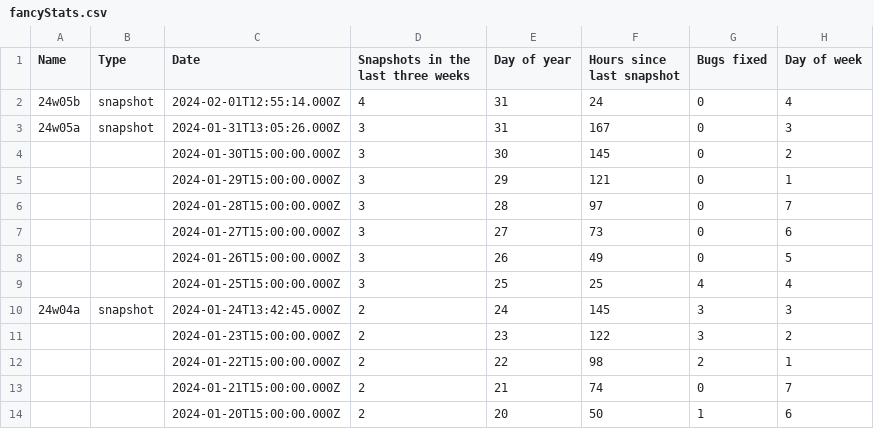
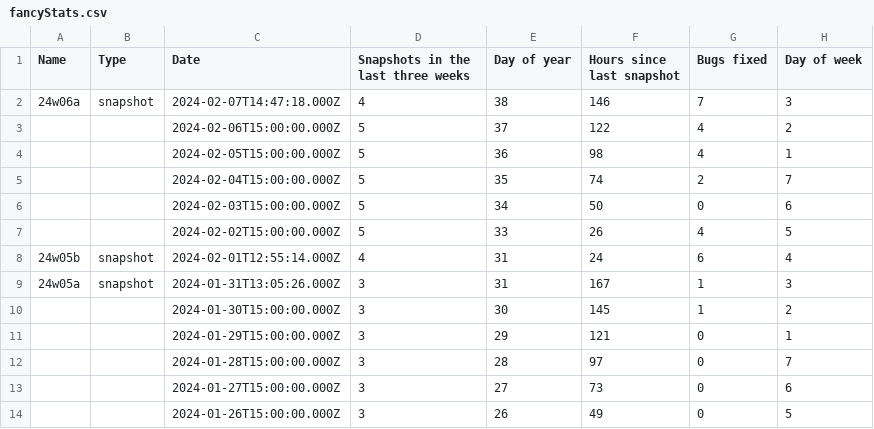
Before and after one commit to DEVTomatoCake/MCCNextSnapshot, a CSV file: fancyStats.csv, drawn as a sheet; only a part is shown; the shorter side is filled out with more unchanged rows; the diff covers the shown part only.

```diff
--- a/fancyStats.csv
+++ b/fancyStats.csv
@@ -1,5 +1,11 @@
 Name,Type,Date,Snapshots in the last three weeks,Day of year,Hours since last snapshot,Bugs fixed,Day of week
-24w05b,snapshot,2024-02-01T12:55:14.000Z,4,31,24,0,4
-24w05a,snapshot,2024-01-31T13:05:26.000Z,3,31,167,0,3
-,,2024-01-30T15:00:00.000Z,3,30,145,0,2
+24w06a,snapshot,2024-02-07T14:47:18.000Z,4,38,146,7,3
+,,2024-02-06T15:00:00.000Z,5,37,122,4,2
+,,2024-02-05T15:00:00.000Z,5,36,98,4,1
+,,2024-02-04T15:00:00.000Z,5,35,74,2,7
+,,2024-02-03T15:00:00.000Z,5,34,50,0,6
+,,2024-02-02T15:00:00.000Z,5,33,26,4,5
+24w05b,snapshot,2024-02-01T12:55:14.000Z,4,31,24,6,4
+24w05a,snapshot,2024-01-31T13:05:26.000Z,3,31,167,1,3
+,,2024-01-30T15:00:00.000Z,3,30,145,1,2
 ,,2024-01-29T15:00:00.000Z,3,29,121,0,1
```
Also changed, not shown: 9 removed rows and 11 edited cells elsewhere in this file, mcVersions.csv, 4 other files.
